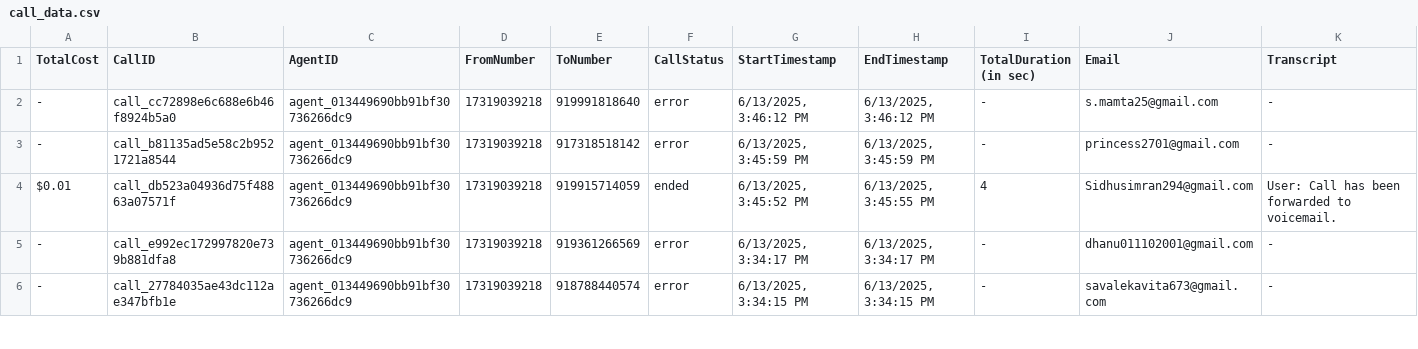
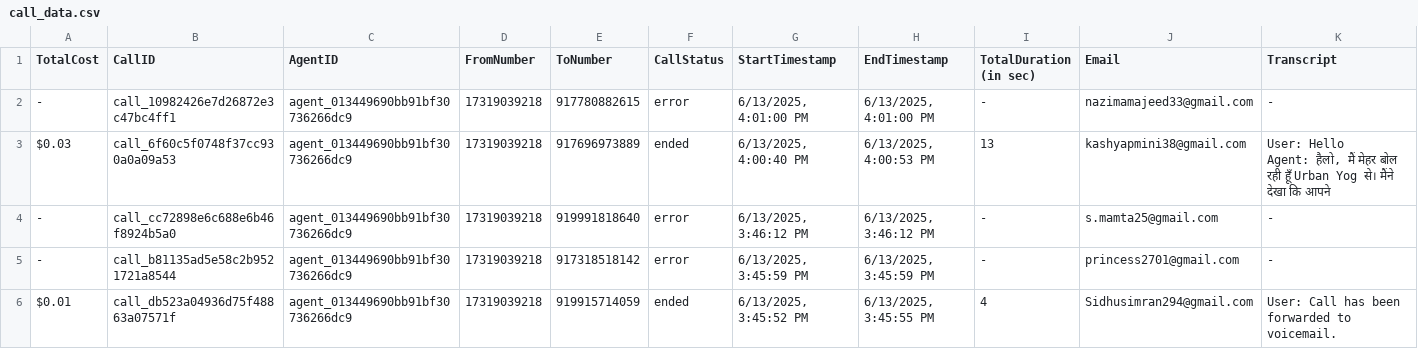
Before and after one commit to Urban-gabru-yog/Urban-Yog, a CSV file: data/call_data.csv, drawn as a sheet; only a part is shown; the shorter side is filled out with more unchanged rows; rows hold the shown columns only; ↵ is a line break in a cell; the diff names each change by its address in the sheet, - before the commit and + after, or states it on an @@ line.

```diff
--- a/data/call_data.csv
+++ b/data/call_data.csv
+row 2: - | call_10982426e7d26872e3c47bc4ff1 | agent_013449690bb91bf30736266dc9 | 17319039218 | 917780882615 | error | 6/13/2025, 4:01:00 PM | 6/13/2025, 4:01:00 PM | - | nazimamajeed33@gmail.com | -
+row 3: $0.03 | call_6f60c5f0748f37cc930a0a09a53 | agent_013449690bb91bf30736266dc9 | 17319039218 | 917696973889 | ended | 6/13/2025, 4:00:40 PM | 6/13/2025, 4:00:53 PM | 13 | kashyapmini38@gmail.com | User: Hello ↵ Agent: हैलो, मैं मेहर बोल रही हूँ Urban Yog से। मैंने देखा कि आपने
```
Also changed, not shown: data/merged_data.csv, 1 other file.
